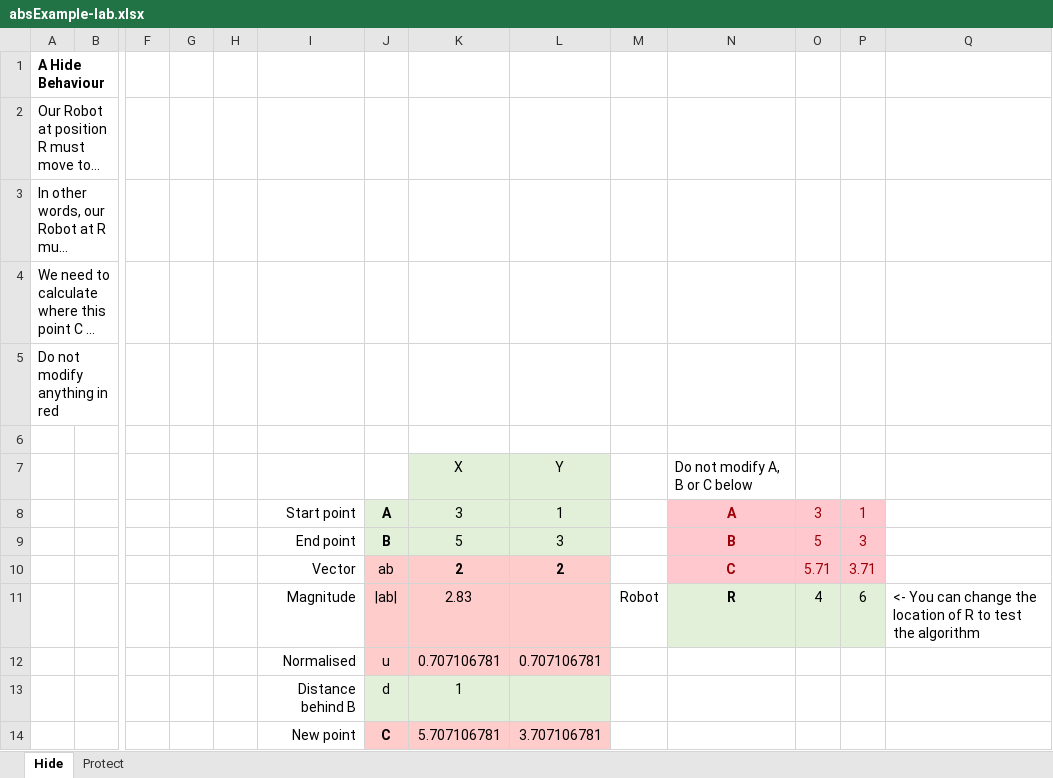
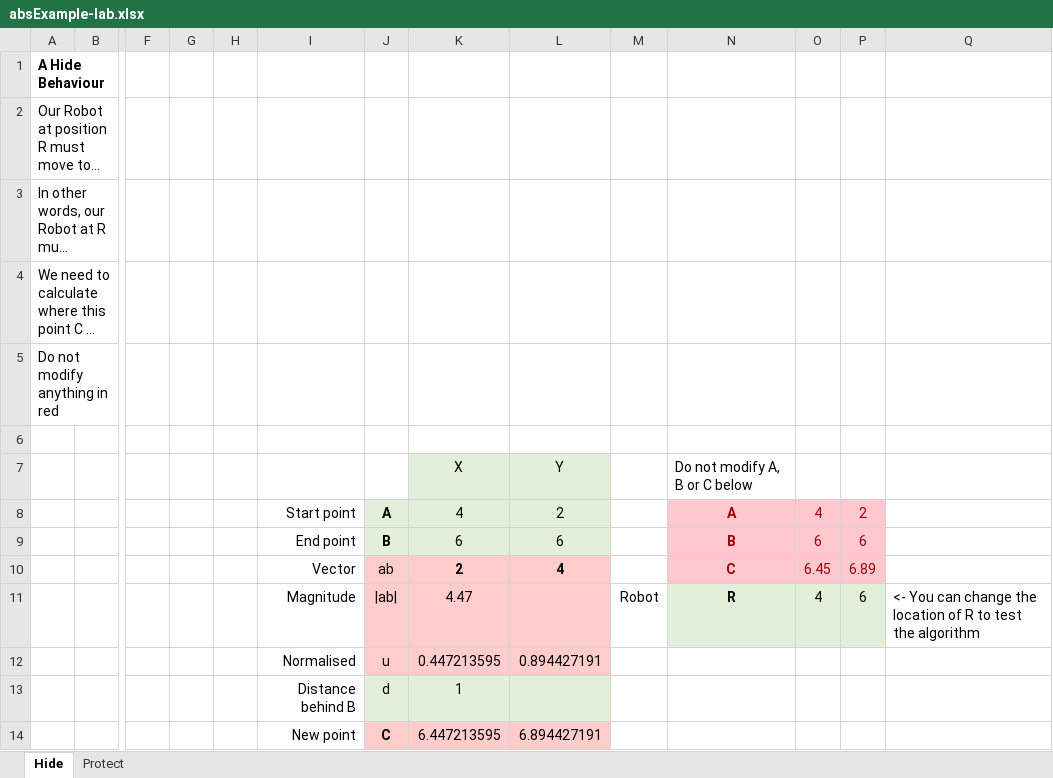
Before and after one commit to LukasKmitas/AI-in-the-wild, an Excel workbook: Lab4/absExample-lab.xlsx, sheet Hide, drawn as a sheet; only a part is shown, gaps mark what is left out; long unchanged cells end in …; values as stored, in another font and other column widths than the file's, no borders; charts and pictures not drawn; removed rows and columns are numbered as before the commit, all else as after; rows hold the shown columns only; the diff names each change by its address in the sheet, - before the commit and + after, or states it on an @@ line.

```diff
--- a/Lab4/absExample-lab.xlsx (sheet Hide)
+++ b/Lab4/absExample-lab.xlsx (sheet Hide)
-row 8:  |  |  |  |  | Start point | A | 3 | 1 |  | A | 3 | 1
-row 9:  |  |  |  |  | End point | B | 5 | 3 |  | B | 5 | 3
+row 8:  |  |  |  |  | Start point | A | 4 | 2 |  | A | 4 | 2
+row 9:  |  |  |  |  | End point | B | 6 | 6 |  | B | 6 | 6
-L10: 2
+L10: 4
-O10: 5.71
+O10: 6.45
-P10: 3.71
+P10: 6.89
-K11: 2.83
+K11: 4.47
-K12: 0.707106781
+K12: 0.447213595
-L12: 0.707106781
+L12: 0.894427191
-K14: 5.707106781
+K14: 6.447213595
-L14: 3.707106781
+L14: 6.894427191
```
Also changed, not shown: sheet Protect, charts or pictures.
